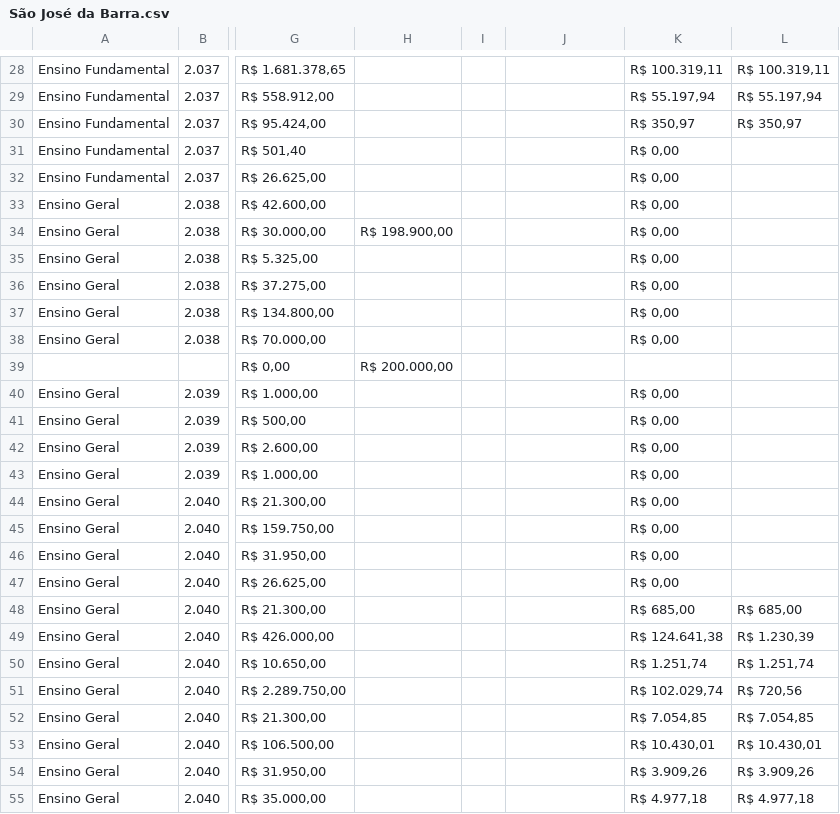
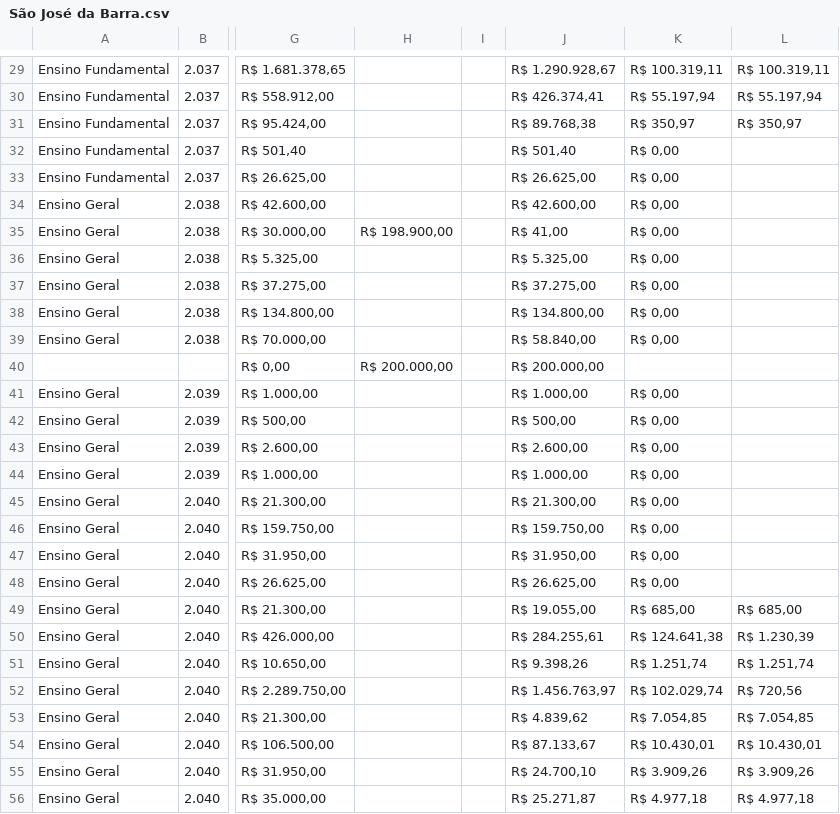
Before and after one commit to TTbrazilian/DashBoard-V3, a CSV file: zEducação/São José da Barra.csv, drawn as a sheet; only a part is shown, gaps mark what is left out; addresses are those after the commit; the diff covers the shown part only; the diff names each change by its address in the sheet, - before the commit and + after, or states it on an @@ line.

```diff
--- a/zEducação/São José da Barra.csv
+++ b/zEducação/São José da Barra.csv
-J29: (empty)
+J29: R$ 1.290.928,67
-J30: (empty)
+J30: R$ 426.374,41
-J31: (empty)
+J31: R$ 89.768,38
-J32: (empty)
+J32: R$ 501,40
-J33: (empty)
+J33: R$ 26.625,00
-J34: (empty)
+J34: R$ 42.600,00
-J35: (empty)
+J35: R$ 41,00
-J36: (empty)
+J36: R$ 5.325,00
-J37: (empty)
+J37: R$ 37.275,00
-J38: (empty)
+J38: R$ 134.800,00
-J39: (empty)
+J39: R$ 58.840,00
-J40: (empty)
+J40: R$ 200.000,00
-J41: (empty)
+J41: R$ 1.000,00
-J42: (empty)
+J42: R$ 500,00
-J43: (empty)
+J43: R$ 2.600,00
-J44: (empty)
+J44: R$ 1.000,00
-J45: (empty)
+J45: R$ 21.300,00
-J46: (empty)
+J46: R$ 159.750,00
-J47: (empty)
+J47: R$ 31.950,00
-J48: (empty)
+J48: R$ 26.625,00
-J49: (empty)
+J49: R$ 19.055,00
-J50: (empty)
+J50: R$ 284.255,61
-J51: (empty)
+J51: R$ 9.398,26
-J52: (empty)
+J52: R$ 1.456.763,97
-J53: (empty)
+J53: R$ 4.839,62
-J54: (empty)
+J54: R$ 87.133,67
-J55: (empty)
+J55: R$ 24.700,10
-J56: (empty)
+J56: R$ 25.271,87
```
Also changed, not shown: 1 added row and 89 edited cells elsewhere in this file, zEducação/São José da Barra_DF.csv, 3 other files.
